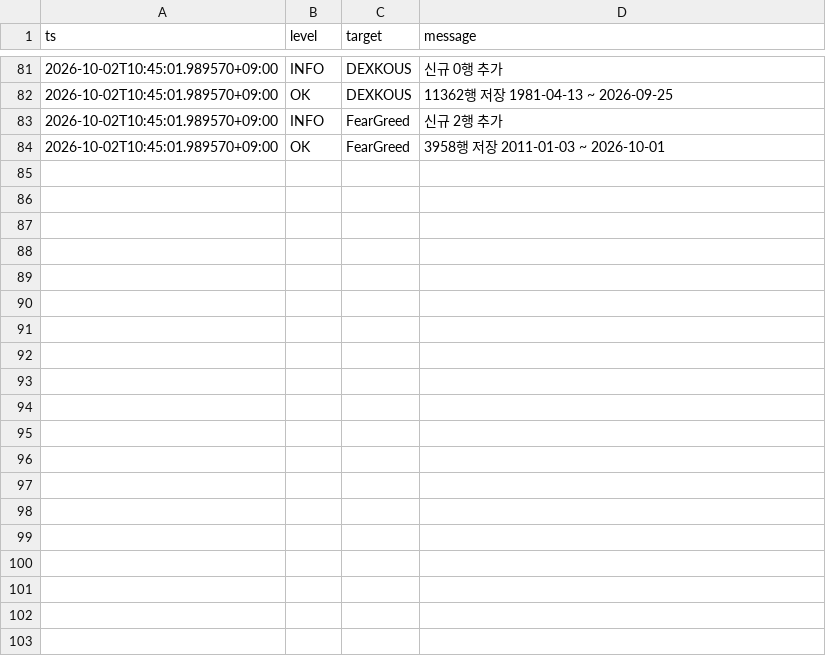
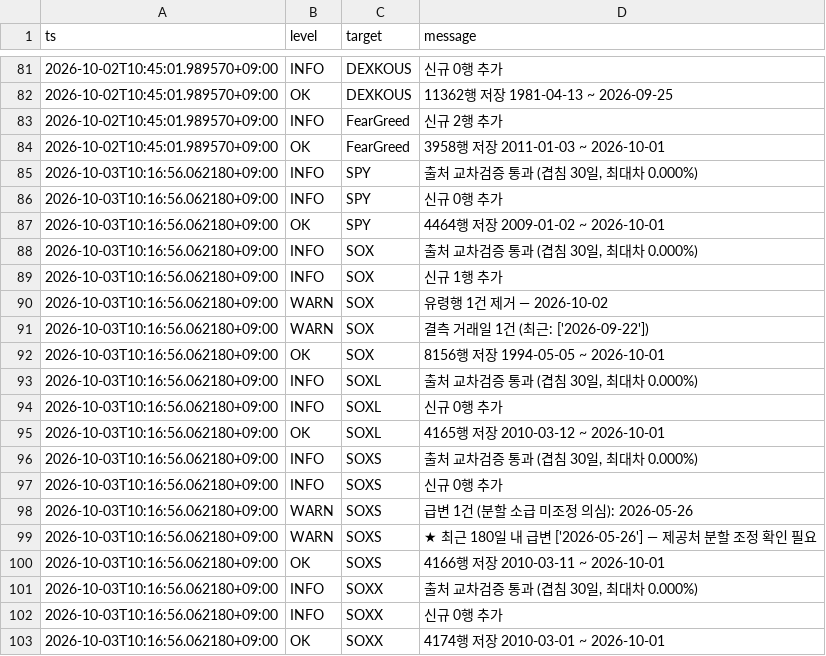
Before and after one commit to SANGMOLEE/soxl-data, a CSV file: logs/202610.csv, drawn as a sheet; only a part is shown, gaps mark what is left out; the diff covers the shown part only.

Commit message:
data: 2026-10-01 [WARN]

```diff
--- a/logs/202610.csv
+++ b/logs/202610.csv
@@ -84 +84,20 @@ ts,level,target,message
 2026-10-02T10:45:01.989570+09:00,OK,FearGreed,3958행 저장  2011-01-03 ~ 2026-10-01
+2026-10-03T10:16:56.062180+09:00,INFO,SPY,"출처 교차검증 통과 (겹침 30일, 최대차 0.000%)"
+2026-10-03T10:16:56.062180+09:00,INFO,SPY,신규 0행 추가
+2026-10-03T10:16:56.062180+09:00,OK,SPY,4464행 저장  2009-01-02 ~ 2026-10-01
+2026-10-03T10:16:56.062180+09:00,INFO,SOX,"출처 교차검증 통과 (겹침 30일, 최대차 0.000%)"
+2026-10-03T10:16:56.062180+09:00,INFO,SOX,신규 1행 추가
+2026-10-03T10:16:56.062180+09:00,WARN,SOX,유령행 1건 제거 — 2026-10-02
+2026-10-03T10:16:56.062180+09:00,WARN,SOX,결측 거래일 1건 (최근: ['2026-09-22'])
+2026-10-03T10:16:56.062180+09:00,OK,SOX,8156행 저장  1994-05-05 ~ 2026-10-01
+2026-10-03T10:16:56.062180+09:00,INFO,SOXL,"출처 교차검증 통과 (겹침 30일, 최대차 0.000%)"
+2026-10-03T10:16:56.062180+09:00,INFO,SOXL,신규 0행 추가
+2026-10-03T10:16:56.062180+09:00,OK,SOXL,4165행 저장  2010-03-12 ~ 2026-10-01
+2026-10-03T10:16:56.062180+09:00,INFO,SOXS,"출처 교차검증 통과 (겹침 30일, 최대차 0.000%)"
+2026-10-03T10:16:56.062180+09:00,INFO,SOXS,신규 0행 추가
+2026-10-03T10:16:56.062180+09:00,WARN,SOXS,급변 1건 (분할 소급 미조정 의심): 2026-05-26
+2026-10-03T10:16:56.062180+09:00,WARN,SOXS,★ 최근 180일 내 급변 ['2026-05-26'] — 제공처 분할 조정 확인 필요
+2026-10-03T10:16:56.062180+09:00,OK,SOXS,4166행 저장  2010-03-11 ~ 2026-10-01
+2026-10-03T10:16:56.062180+09:00,INFO,SOXX,"출처 교차검증 통과 (겹침 30일, 최대차 0.000%)"
+2026-10-03T10:16:56.062180+09:00,INFO,SOXX,신규 0행 추가
+2026-10-03T10:16:56.062180+09:00,OK,SOXX,4174행 저장  2010-03-01 ~ 2026-10-01
```
Also changed, not shown: 23 added rows elsewhere in this file, data/macro/BAMLH0A0HYM2.csv, data/macro/T10Y2Y.csv, 7 other files.
